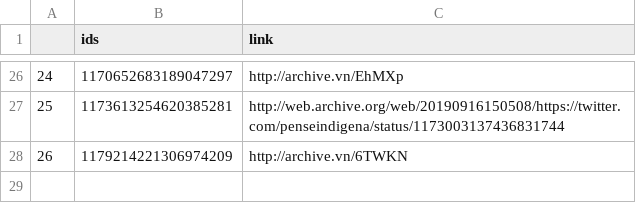
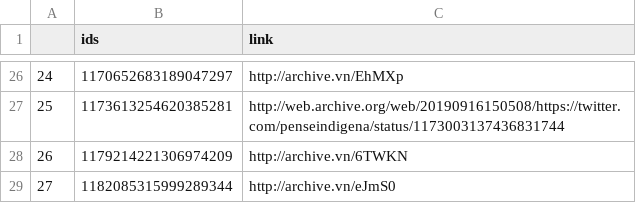
Before and after one commit to projeto7c0/7c0-core, a CSV file: csv/tweets_deletados_de_camilopsb.csv, drawn as a sheet; only a part is shown, gaps mark what is left out; the diff names each change by its address in the sheet, - before the commit and + after, or states it on an @@ line.

```diff
--- a/csv/tweets_deletados_de_camilopsb.csv
+++ b/csv/tweets_deletados_de_camilopsb.csv
+row 29: 27 | 1182085315999289344 | http://archive.vn/eJmS0
```
Also changed, not shown: csv/tweets_deletados_de_afonsoflorence.csv, csv/tweets_deletados_de_celinaleao.csv, 3 other files.
